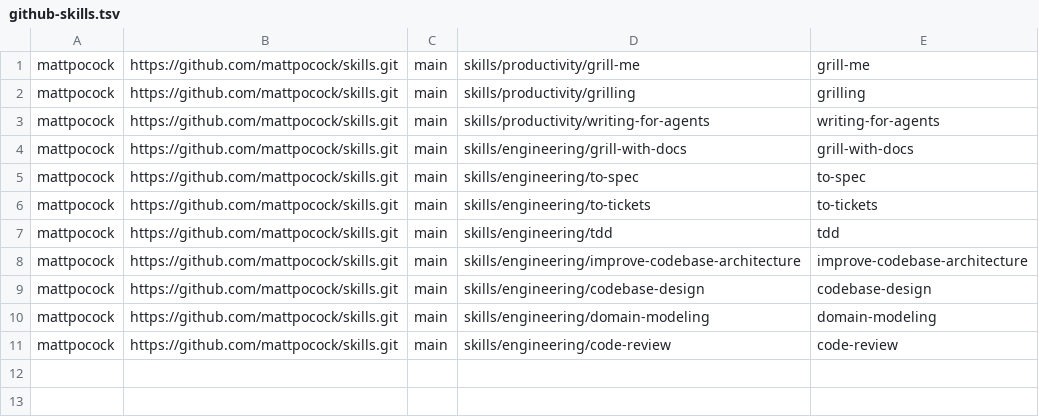
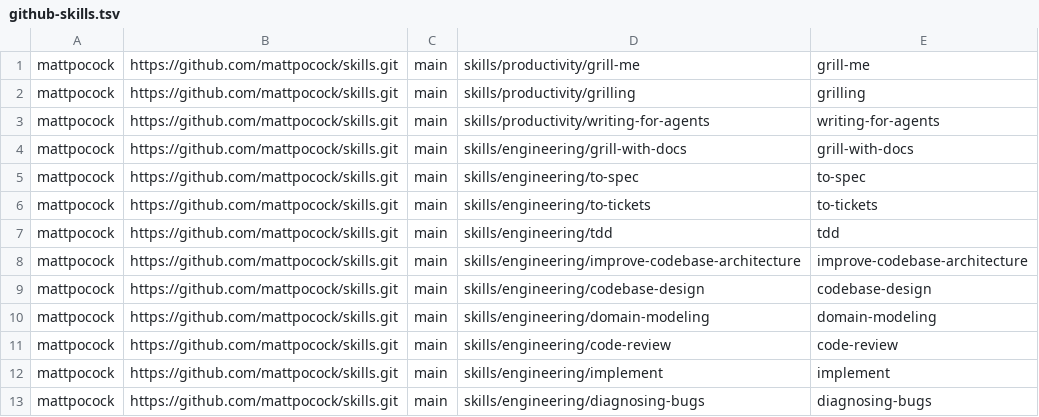
Before and after one commit to khiet/dotfiles, a TSV file: scripts/github-skills.tsv, drawn as a sheet.

```diff
--- a/scripts/github-skills.tsv
+++ b/scripts/github-skills.tsv
@@ -11 +11,3 @@ mattpocock	https://github.com/mattpocock/skills.git	main	skills/engineering/doma
 mattpocock	https://github.com/mattpocock/skills.git	main	skills/engineering/code-review	code-review
+mattpocock	https://github.com/mattpocock/skills.git	main	skills/engineering/implement	implement
+mattpocock	https://github.com/mattpocock/skills.git	main	skills/engineering/diagnosing-bugs	diagnosing-bugs
```
Also changed, not shown: 7 other files.
